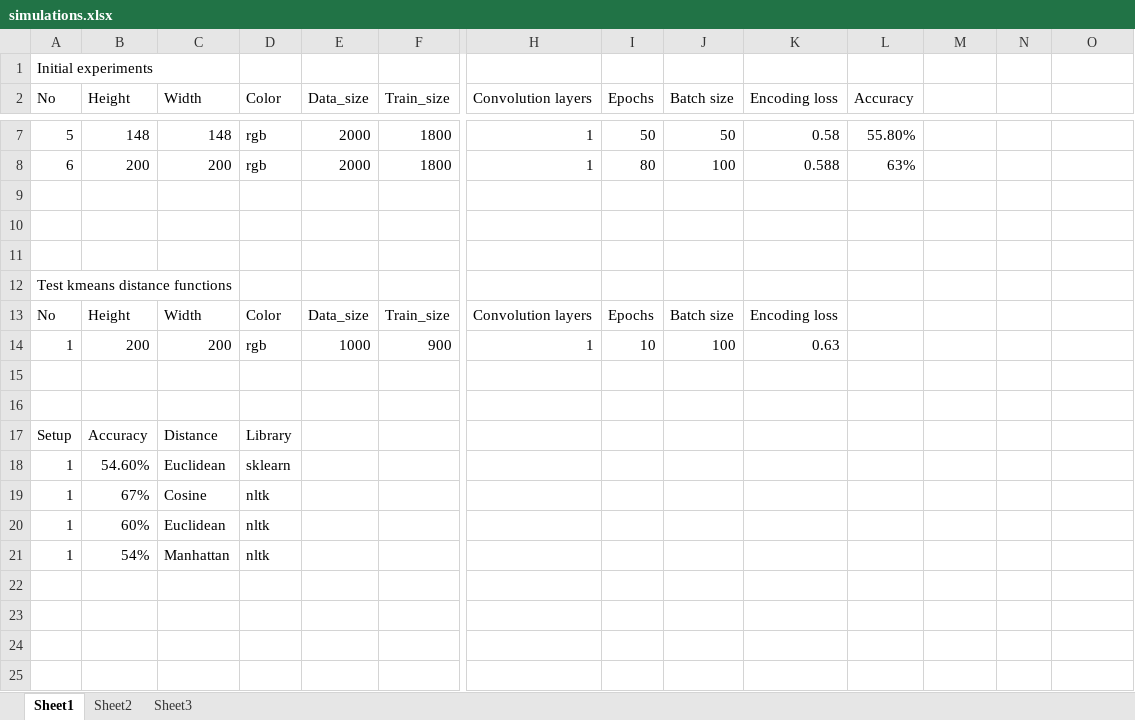
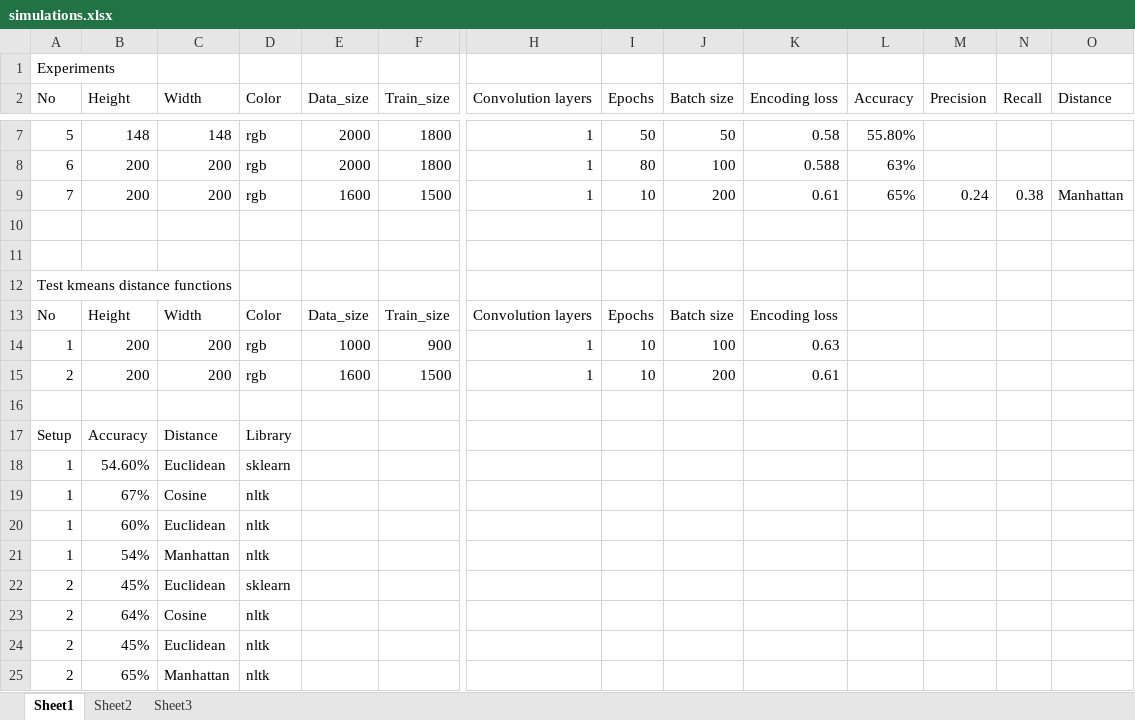
Before and after one commit to StefanSebastian/HydrangeaDetection, an Excel workbook: simulations.xlsx, sheet Sheet1, drawn as a sheet; only a part is shown, gaps mark what is left out; values as stored, in another font and other column widths than the file's, no borders; rows hold the shown columns only; the diff names each change by its address in the sheet, - before the commit and + after, or states it on an @@ line.

Commit message:
Added another simulation for kmeans distances

```diff
--- a/simulations.xlsx (sheet Sheet1)
+++ b/simulations.xlsx (sheet Sheet1)
-A1 (No): Initial experiments
+A1 (No): Experiments
-M2: (empty)
+M2: Precision
-N2: (empty)
+N2: Recall
-O2: (empty)
+O2: Distance
-row 9: (empty)
+row 9: 7 | 200 | 200 | rgb | 1600 | 1500 | 1 | 10 | 200 | 0.61 | 65% | 0.24 | 0.38 | Manhattan
-row 15: (empty)
+row 15: 2 | 200 | 200 | rgb | 1600 | 1500 | 1 | 10 | 200 | 0.61
+row 22: 2 | 45% | Euclidean | sklearn
+row 23: 2 | 64% | Cosine | nltk
+row 24: 2 | 45% | Euclidean | nltk
+row 25: 2 | 65% | Manhattan | nltk
```
